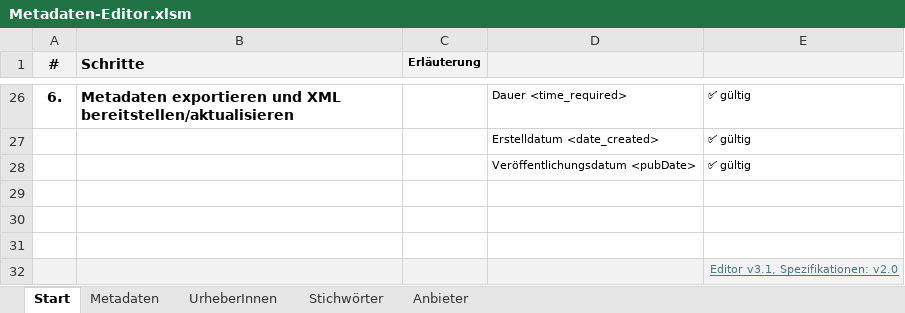
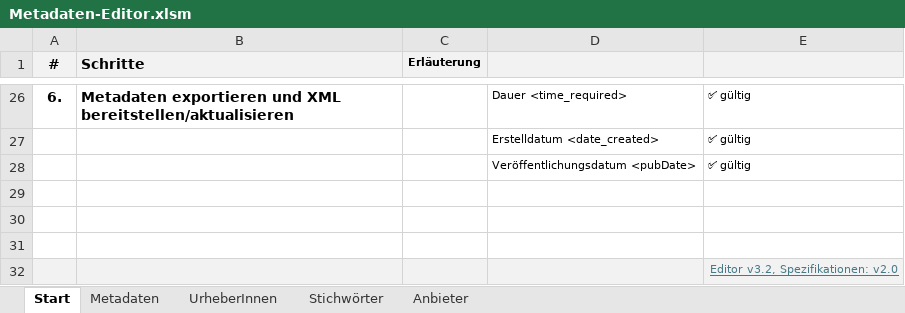
Before and after one commit to unterrichtsvideos/specs, an Excel workbook: editor/Metadaten-Editor.xlsm, sheet Start, drawn as a sheet; only a part is shown, gaps mark what is left out; values as stored, in another font and other column widths than the file's, no borders; charts and pictures not drawn; the diff names each change by its address in the sheet, - before the commit and + after, or states it on an @@ line.

```diff
--- a/editor/Metadaten-Editor.xlsm (sheet Start)
+++ b/editor/Metadaten-Editor.xlsm (sheet Start)
-E32: Editor v3.1, Spezifikationen: v2.0
+E32: Editor v3.2, Spezifikationen: v2.0
```
Also changed, not shown: sheet Stichwörter, sheet Metadaten, charts or pictures, 8 other files.
